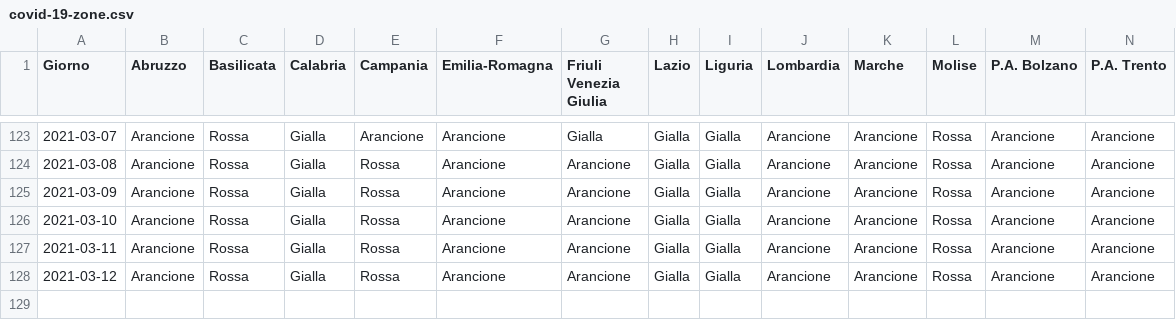
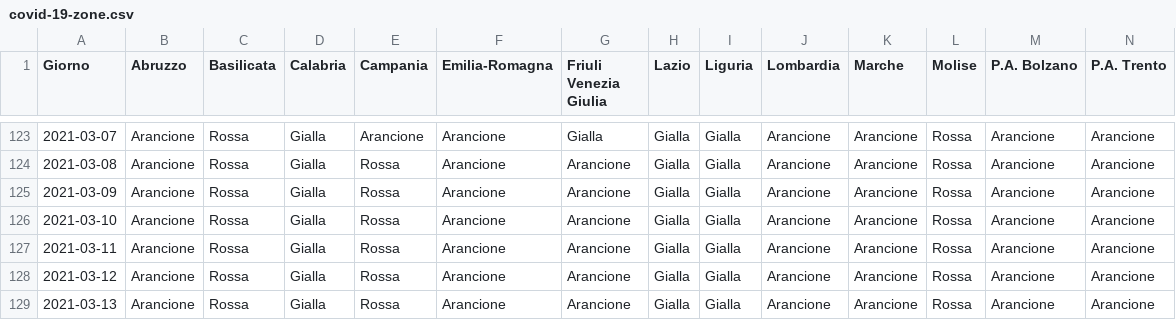
Before and after one commit to tsiotas/covid-19-zone, a CSV file: covid-19-zone.csv, drawn as a sheet; only a part is shown, gaps mark what is left out; rows hold the shown columns only; the diff names each change by its address in the sheet, - before the commit and + after, or states it on an @@ line.

```diff
--- a/covid-19-zone.csv
+++ b/covid-19-zone.csv
+row 129: 2021-03-13 | Arancione | Rossa | Gialla | Rossa | Arancione | Arancione | Gialla | Gialla | Arancione | Arancione | Rossa | Arancione | Arancione
```
Also changed, not shown: 1 other file.
